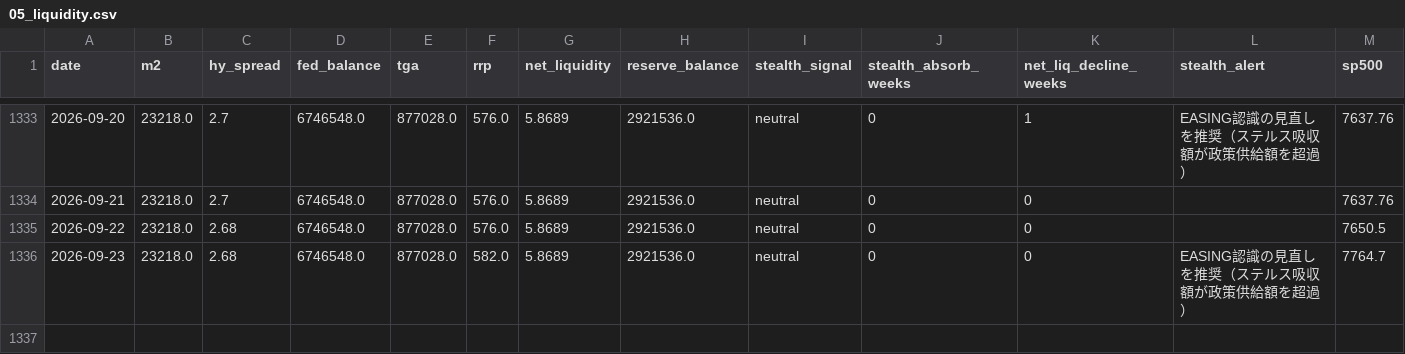
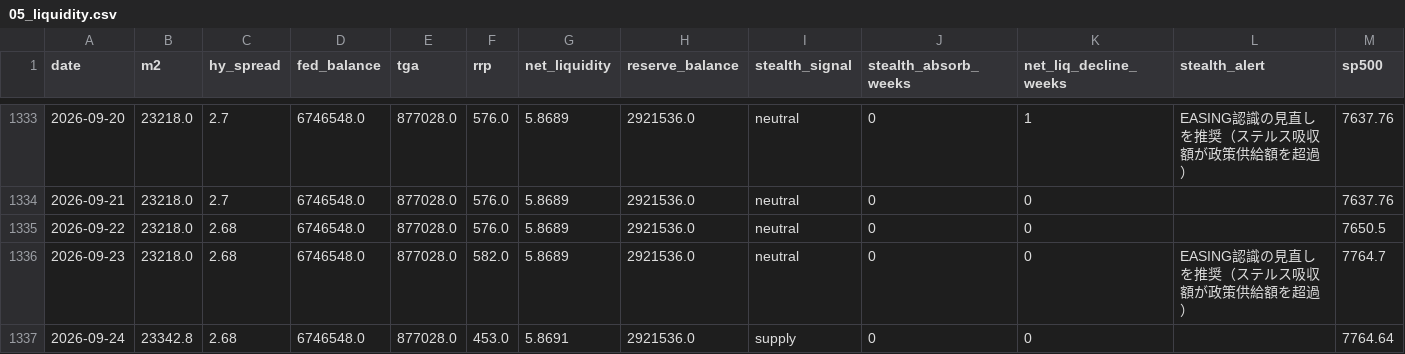
Before and after one commit to Koichi-Shigihara2/On-a-journey, a CSV file: docs/market-monitor/macro-pulse/data/05_liquidity.csv, drawn as a sheet; only a part is shown, gaps mark what is left out; the diff names each change by its address in the sheet, - before the commit and + after, or states it on an @@ line.

```diff
--- a/docs/market-monitor/macro-pulse/data/05_liquidity.csv
+++ b/docs/market-monitor/macro-pulse/data/05_liquidity.csv
+row 1337: 2026-09-24 | 23342.8 | 2.68 | 6746548.0 | 877028.0 | 453.0 | 5.8691 | 2921536.0 | supply | 0 | 0 |  | 7764.64
```
Also changed, not shown: 2 other files.
